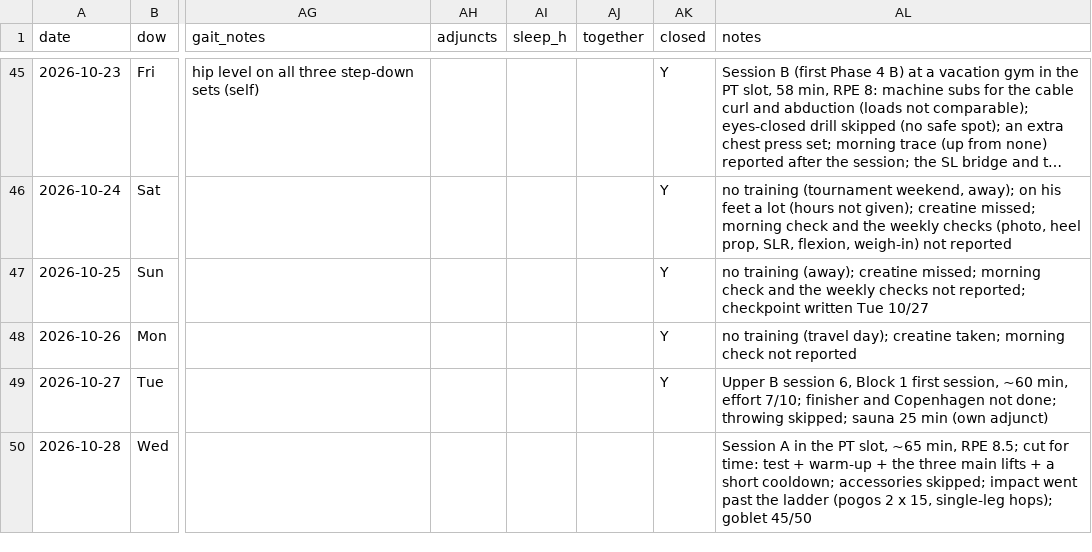
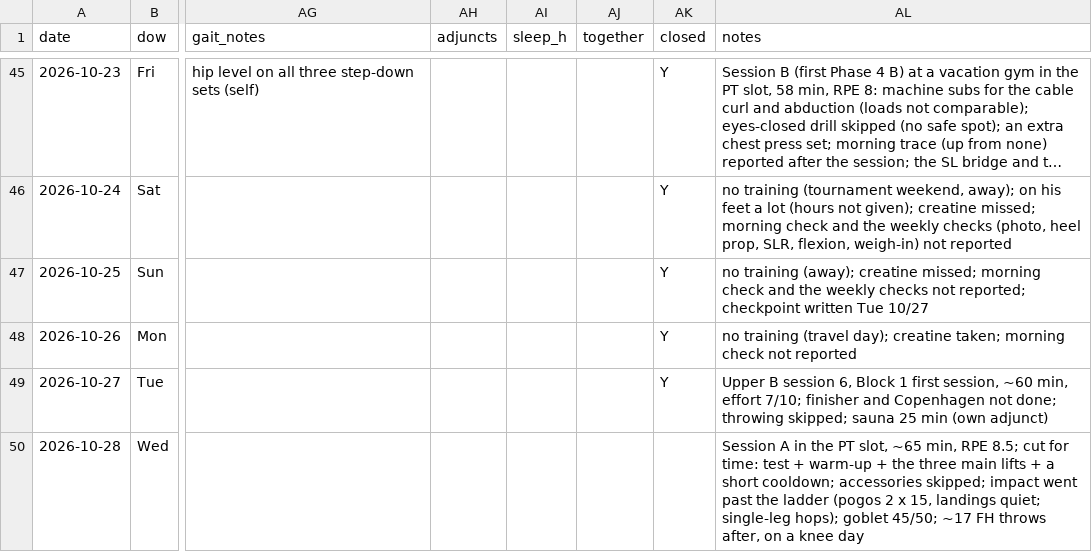
Before and after one commit to bro2jo/leyenda, a CSV file: real/logs/daily_log.csv, drawn as a sheet; only a part is shown, gaps mark what is left out; long unchanged cells end in …; the diff names each change by its address in the sheet, - before the commit and + after, or states it on an @@ line.

```diff
--- a/real/logs/daily_log.csv
+++ b/real/logs/daily_log.csv
-AL50 (notes): …x 15, single-leg hops); goblet 45/50
+AL50 (notes): …x 15, landings quiet; single-leg hops); goblet 45/50; ~17 FH throws after, on a knee day
```
Also changed, not shown: engine/deeds.csv, real/logs/exercise_log.csv, 7 other files.
